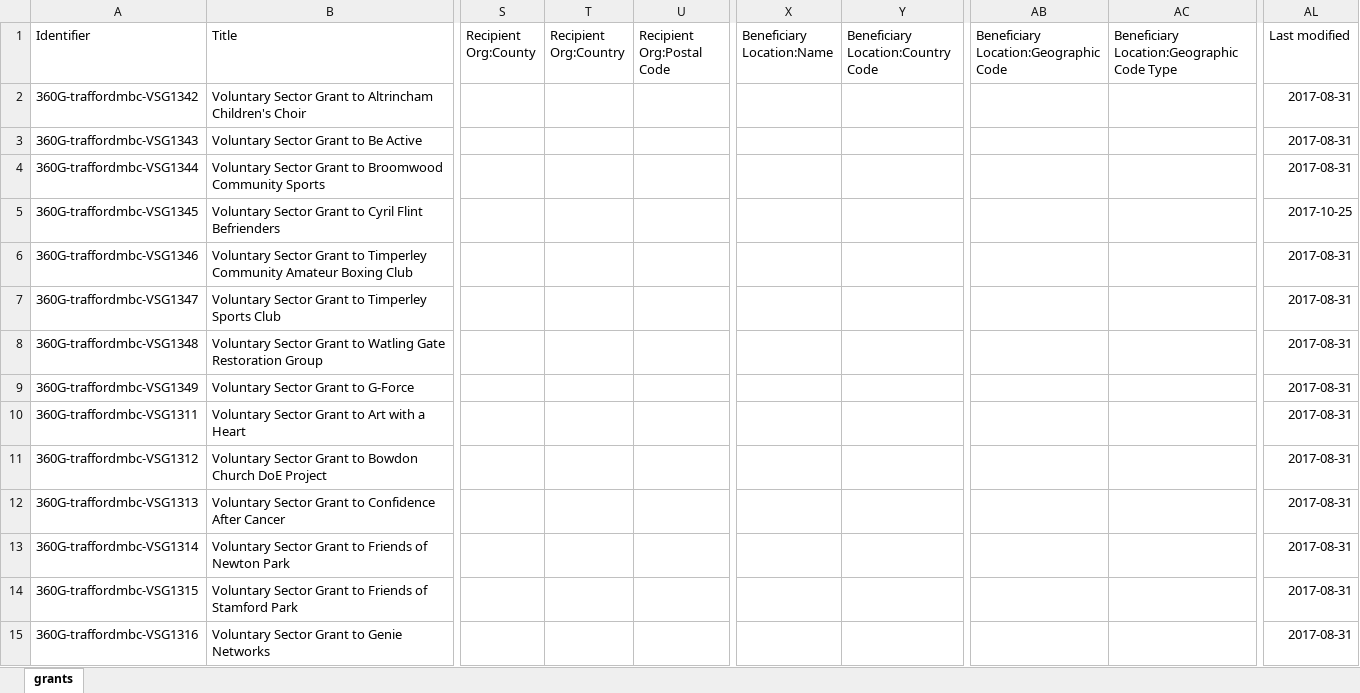
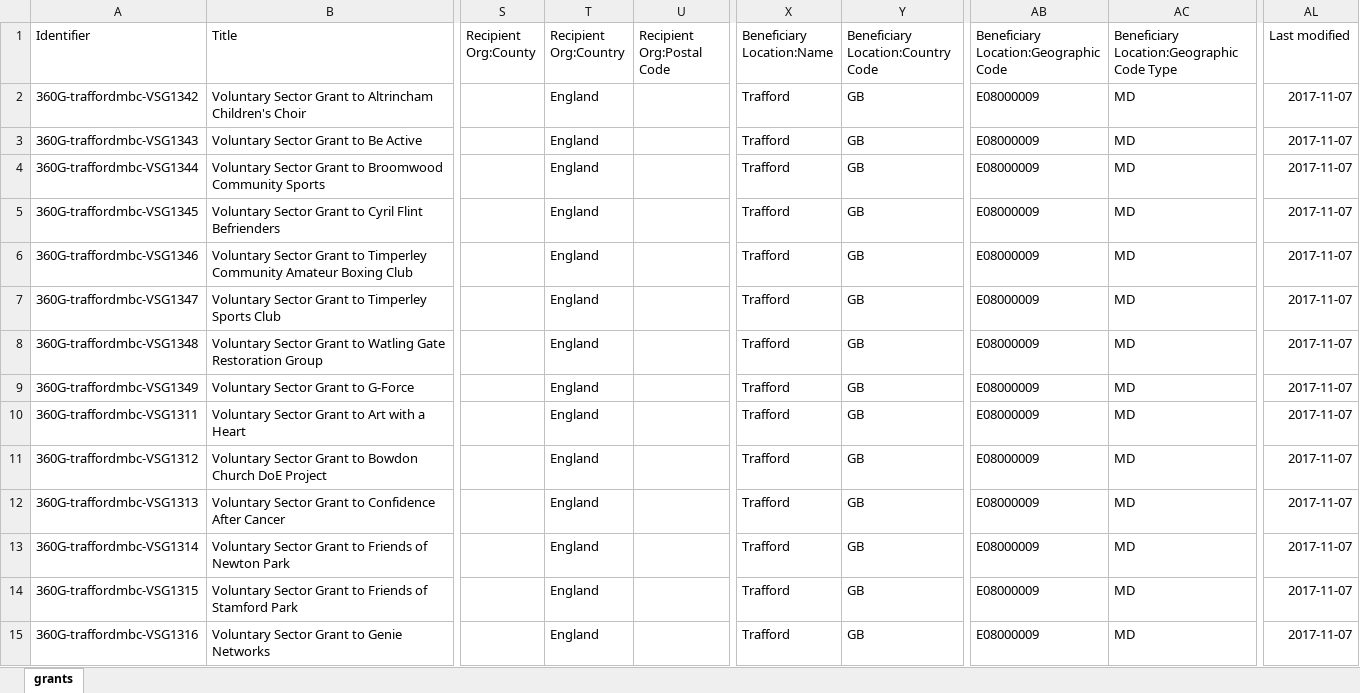
Before and after one commit to traffordDataLab/open_data, an Excel workbook: grants/trafford_council_voluntary_sector_grants_360_giving_format.xlsx, sheet grants, drawn as a sheet; only a part is shown, gaps mark what is left out; values as stored, in another font and other column widths than the file's, no borders; the diff covers the shown part only; the diff names each change by its address in the sheet, - before the commit and + after, or states it on an @@ line.

Commit message:
Added beneficiary locations data - generalised to Trafford.

```diff
--- a/grants/trafford_council_voluntary_sector_grants_360_giving_format.xlsx (sheet grants)
+++ b/grants/trafford_council_voluntary_sector_grants_360_giving_format.xlsx (sheet grants)
-T2:T15 (Recipient Org:Country): (empty)
+T2:T15 (Recipient Org:Country): England
-X2:X15 (Beneficiary Location:Name): (empty)
+X2:X15 (Beneficiary Location:Name): Trafford
-Y2:Y15: (empty)
+Y2:Y15: GB
-AB2:AB15: (empty)
+AB2:AB15: E08000009
-AC2:AC15: (empty)
+AC2:AC15: MD
-AL2:AL4 (Last modified): 2017-08-31
+AL2:AL4 (Last modified): 2017-11-07
-AL5 (Last modified): 2017-10-25
+AL5 (Last modified): 2017-11-07
-AL6:AL15 (Last modified): 2017-08-31
+AL6:AL15 (Last modified): 2017-11-07
```
Also changed, not shown: 762 edited cells elsewhere in this sheet, 2 other files.
